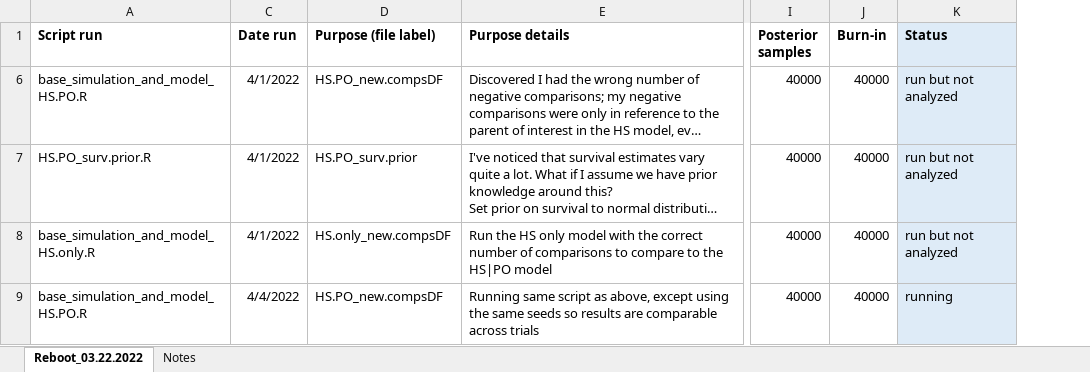
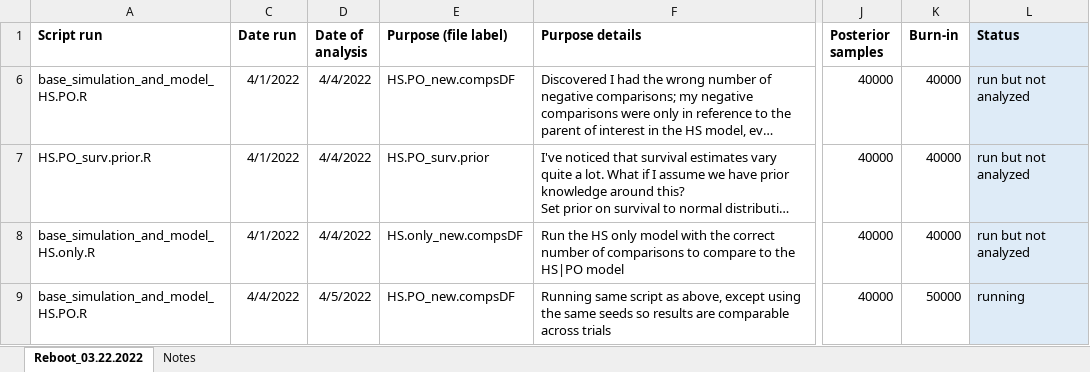
Before and after one commit to JDSwenson/LemonSharkCKMR, an Excel workbook: Simulation_log.xlsx, sheet Reboot_03.22.2022, drawn as a sheet; only a part is shown, gaps mark what is left out; long unchanged cells end in …; values as stored, in another font and other column widths than the file's, no borders; addresses are those after the commit; the diff covers the shown part only; the diff names each change by its address in the sheet, - before the commit and + after, or states it on an @@ line.

Commit message:
Update data analysis script and simulation log

```diff
--- a/Simulation_log.xlsx (sheet Reboot_03.22.2022)
+++ b/Simulation_log.xlsx (sheet Reboot_03.22.2022)
+column D (Date of analysis), rows 6-9: 4/4/2022 | 4/4/2022 | 4/4/2022 | 4/5/2022
-K9 (Burn-in): 40000
+K9 (Burn-in): 50000
```
Also changed, not shown: 1 added row and 2 edited cells elsewhere in this sheet, 5 other files.
